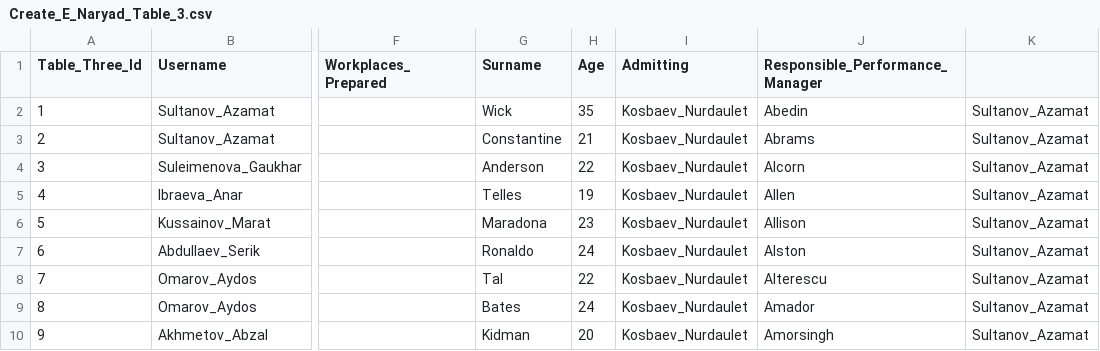
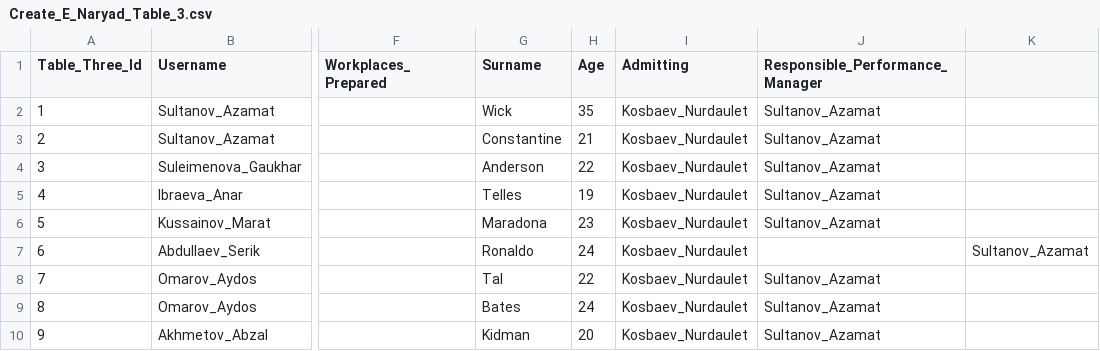
Before and after one commit to aksaule-bagytzhanova/e-naryad, a CSV file: Data/Create_E_Naryad_Table_3.csv, drawn as a sheet; only a part is shown, gaps mark what is left out; the diff names each change by its address in the sheet, - before the commit and + after, or states it on an @@ line.

Commit message:
Update Create_E_Naryad_Table_3.csv

```diff
--- a/Data/Create_E_Naryad_Table_3.csv
+++ b/Data/Create_E_Naryad_Table_3.csv
-J2 (Responsible_Performance_Manager): Abedin
+J2 (Responsible_Performance_Manager): Sultanov_Azamat
-K2:K6: Sultanov_Azamat
+K2:K6: (empty)
-J3 (Responsible_Performance_Manager): Abrams
+J3 (Responsible_Performance_Manager): Sultanov_Azamat
-J4 (Responsible_Performance_Manager): Alcorn
+J4 (Responsible_Performance_Manager): Sultanov_Azamat
-J5 (Responsible_Performance_Manager): Allen
+J5 (Responsible_Performance_Manager): Sultanov_Azamat
-J6 (Responsible_Performance_Manager): Allison
+J6 (Responsible_Performance_Manager): Sultanov_Azamat
-J7 (Responsible_Performance_Manager): Alston
+J7 (Responsible_Performance_Manager): (empty)
-J8 (Responsible_Performance_Manager): Alterescu
+J8 (Responsible_Performance_Manager): Sultanov_Azamat
-K8:K10: Sultanov_Azamat
+K8:K10: (empty)
-J9 (Responsible_Performance_Manager): Amador
+J9 (Responsible_Performance_Manager): Sultanov_Azamat
-J10 (Responsible_Performance_Manager): Amorsingh
+J10 (Responsible_Performance_Manager): Sultanov_Azamat
```
